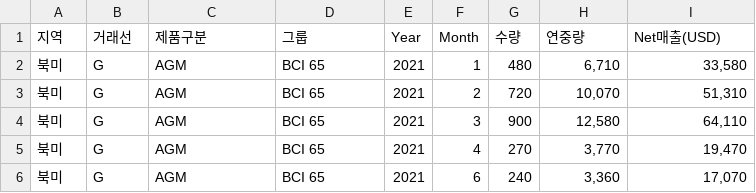
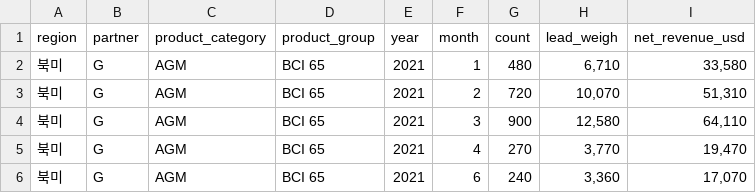
Before and after one commit to ilseokoh/antigravity-vibe-coding-hands-on, a CSV file: data/매출데이터.csv, drawn as a sheet; only a part is shown.

```diff
--- a/data/매출데이터.csv
+++ b/data/매출데이터.csv
@@ -1,2 +1,2 @@
-지역,거래선,제품구분,그룹,Year,Month,수량,연중량,Net매출(USD)
+region,partner,product_category,product_group,year,month,count,lead_weigh,net_revenue_usd
 북미,G,AGM,BCI 65,2021,1,480,"6,710","33,580"
```
Also changed, not shown: 20 other files.
